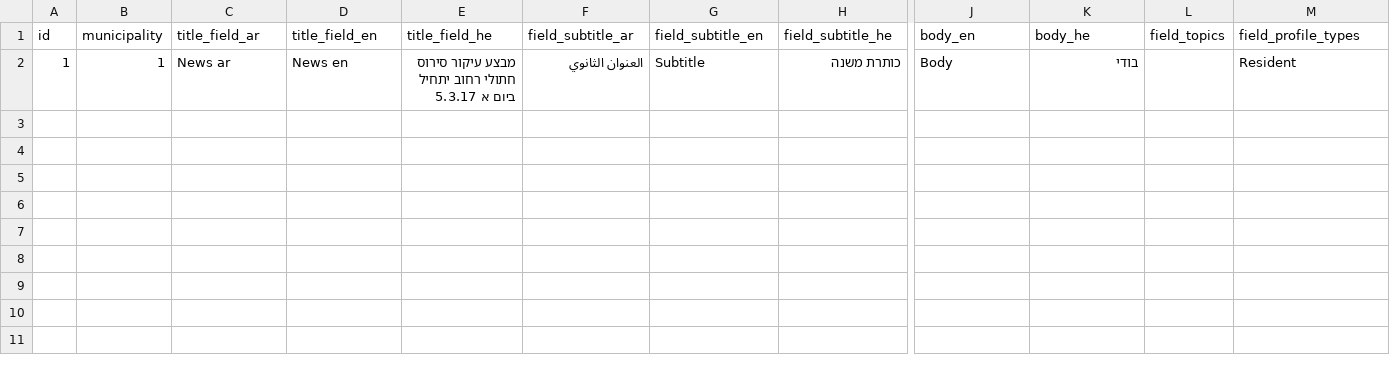
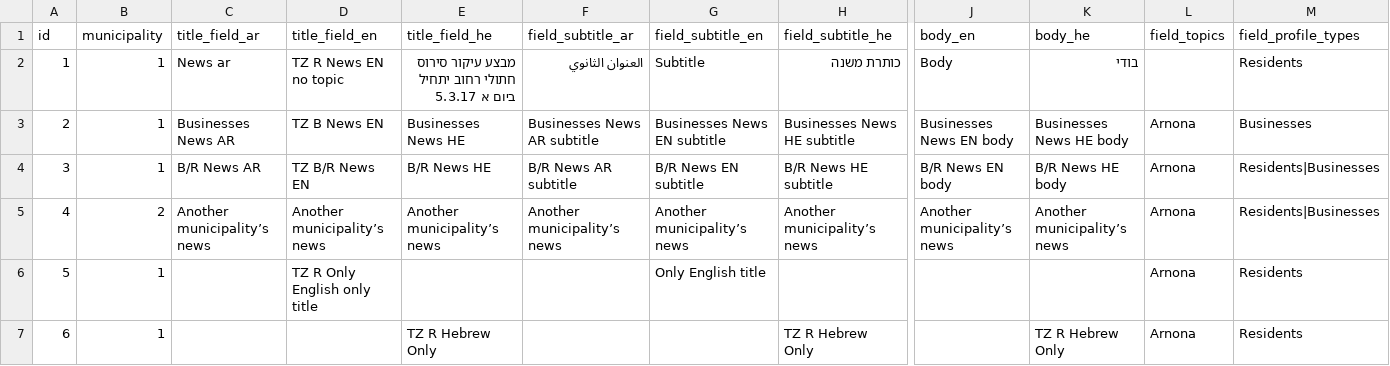
Before and after one commit to Gizra/Municipality, a CSV file: server/hedley/modules/custom/hedley_migrate/csv/news.csv, drawn as a sheet; only a part is shown, gaps mark what is left out; rows hold the shown columns only; the diff names each change by its address in the sheet, - before the commit and + after, or states it on an @@ line.

Commit message:
Topic page news (#150)
* Adding more news examples

* Adding topic news plugin

* Adding topic news plugin

* Displaying news by profile type / topic / muni

* Displaying news in current language + read more  + admin view

* Fixing comment

```diff
--- a/server/hedley/modules/custom/hedley_migrate/csv/news.csv
+++ b/server/hedley/modules/custom/hedley_migrate/csv/news.csv
-D2 (title_field_en): News en
+D2 (title_field_en): TZ R News EN no topic
-M2 (field_profile_types): Resident
+M2 (field_profile_types): Residents
+row 3: 2 | 1 | Businesses News AR | TZ B News EN | Businesses News HE | Businesses News AR subtitle | Businesses News EN subtitle | Businesses News HE subtitle | Businesses News EN body | Businesses News HE body | Arnona | Businesses
+row 4: 3 | 1 | B/R News AR | TZ B/R News EN | B/R News HE | B/R News AR subtitle | B/R News EN subtitle | B/R News HE subtitle | B/R News EN body | B/R News HE body | Arnona | Residents|Businesses
+row 5: 4 | 2 | Another municipality’s news | Another municipality’s news | Another municipality’s news | Another municipality’s news | Another municipality’s news | Another municipality’s news | Another municipality’s news | Another municipality’s news | Arnona | Residents|Businesses
+row 6: 5 | 1 |  | TZ R Only English only title |  |  | Only English title |  |  |  | Arnona | Residents
+row 7: 6 | 1 |  |  | TZ R Hebrew Only |  |  | TZ R Hebrew Only |  | TZ R Hebrew Only | Arnona | Residents
```
Also changed, not shown: server/hedley/modules/custom/hedley_migrate/csv/action.csv, server/hedley/modules/custom/hedley_migrate/csv/event.csv, 12 other files.
